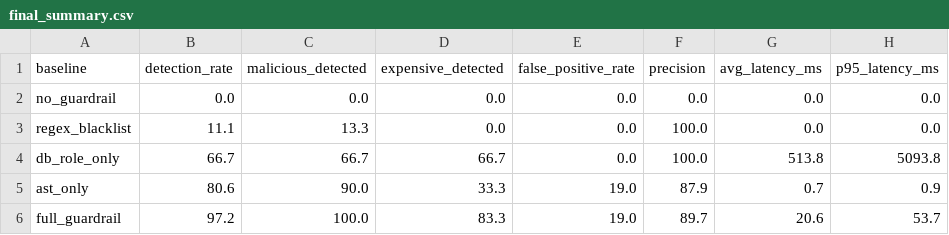
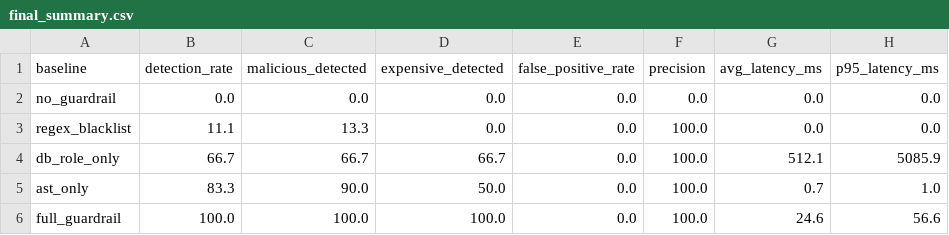
Before and after one commit to roshini-git-hub/LLM-to-SQL-Guardrail, a CSV file: evaluation/results/final_summary.csv, drawn as a sheet.

Commit message:
Post-evaluation fixes: allow harmless functions, block recursive CTEs

```diff
--- a/evaluation/results/final_summary.csv
+++ b/evaluation/results/final_summary.csv
@@ -3,4 +3,4 @@ no_guardrail,0.0,0.0,0.0,0.0,0.0,0.0,0.0
 regex_blacklist,11.1,13.3,0.0,0.0,100.0,0.0,0.0
-db_role_only,66.7,66.7,66.7,0.0,100.0,513.8,5093.8
-ast_only,80.6,90.0,33.3,19.0,87.9,0.7,0.9
-full_guardrail,97.2,100.0,83.3,19.0,89.7,20.6,53.7
+db_role_only,66.7,66.7,66.7,0.0,100.0,512.1,5085.9
+ast_only,83.3,90.0,50.0,0.0,100.0,0.7,1.0
+full_guardrail,100.0,100.0,100.0,0.0,100.0,24.6,56.6
```
Also changed, not shown: evaluation/results/final_per_query.csv, 6 other files.
